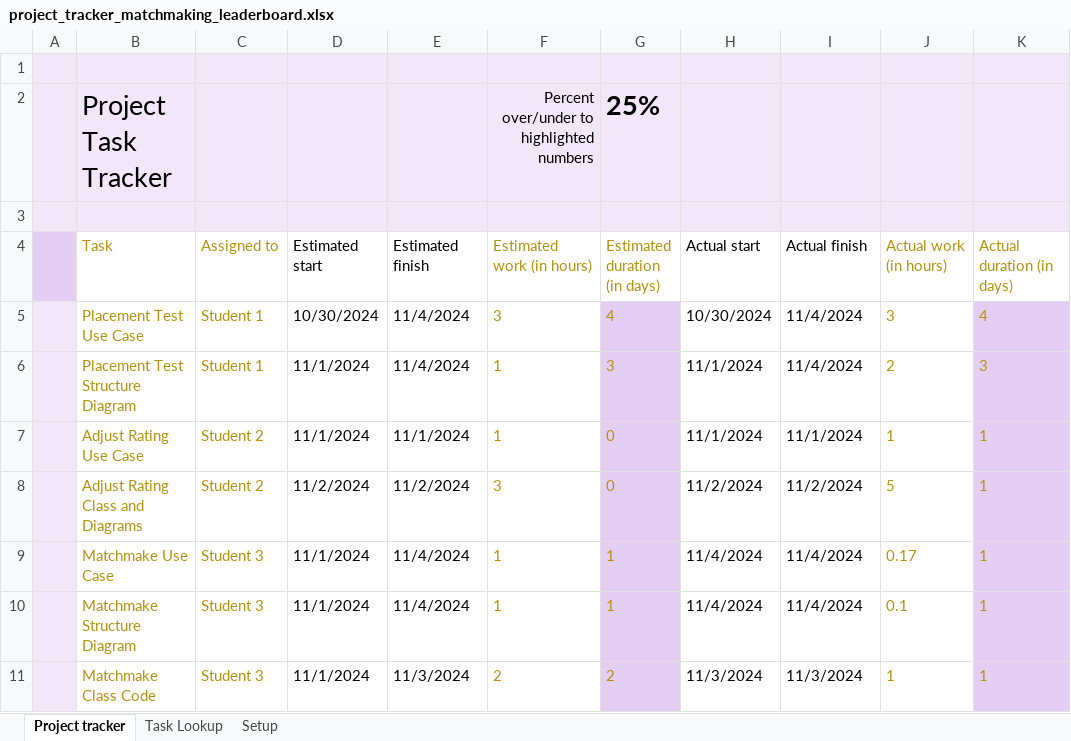
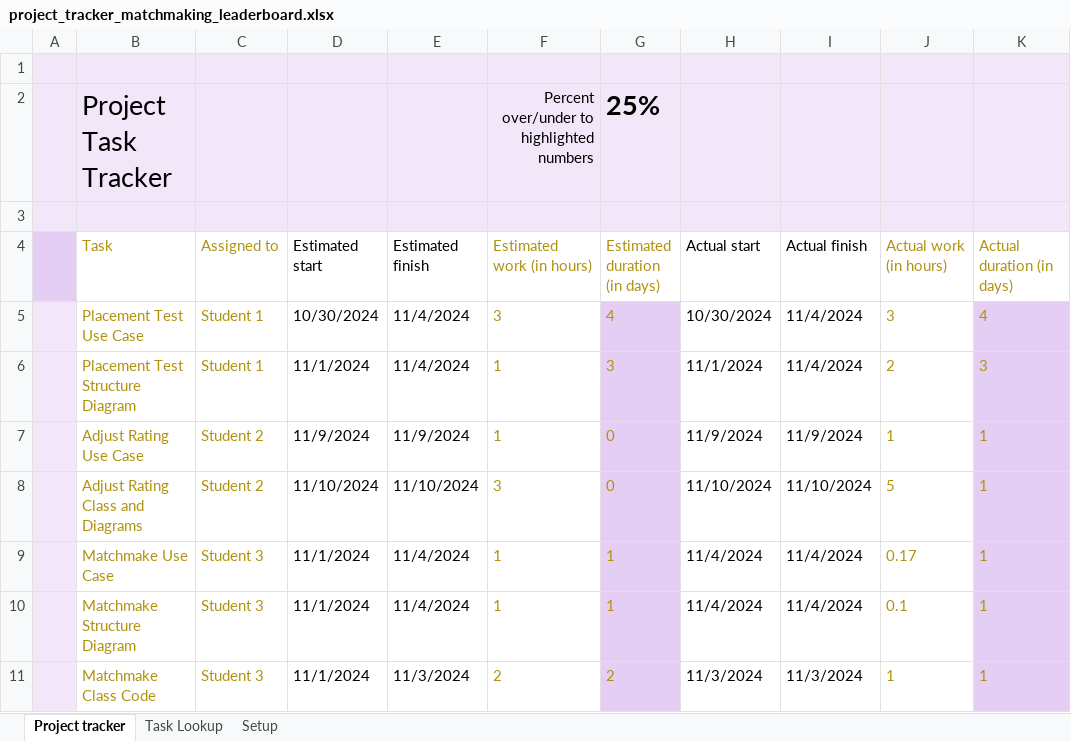
Before and after one commit to m-yoon02/Condensation, an Excel workbook: Iteration_2/Echo_Review/Echo/project_tracker_matchmaking_leaderboard.xlsx, sheet Project tracker, drawn as a sheet; only a part is shown; values as stored, in another font and other column widths than the file's, no borders; charts and pictures and conditional formats and table styles not drawn; the diff names each change by its address in the sheet, - before the commit and + after, or states it on an @@ line.

Commit message:
Echo: gui and matchmaking leaderboard project trackers

```diff
--- a/Iteration_2/Echo_Review/Echo/project_tracker_matchmaking_leaderboard.xlsx (sheet Project tracker)
+++ b/Iteration_2/Echo_Review/Echo/project_tracker_matchmaking_leaderboard.xlsx (sheet Project tracker)
-D7 (Estimated start): 11/1/2024
+D7 (Estimated start): 11/9/2024
-E7 (Estimated finish): 11/1/2024
+E7 (Estimated finish): 11/9/2024
-H7 (Actual start): 11/1/2024
+H7 (Actual start): 11/9/2024
-I7 (Actual finish): 11/1/2024
+I7 (Actual finish): 11/9/2024
-D8 (Estimated start): 11/2/2024
+D8 (Estimated start): 11/10/2024
-E8 (Estimated finish): 11/2/2024
+E8 (Estimated finish): 11/10/2024
-H8 (Actual start): 11/2/2024
+H8 (Actual start): 11/10/2024
-I8 (Actual finish): 11/2/2024
+I8 (Actual finish): 11/10/2024
```
Also changed, not shown: Iteration_2/Echo_Review/Echo/project_tracker_gui.xlsx.
